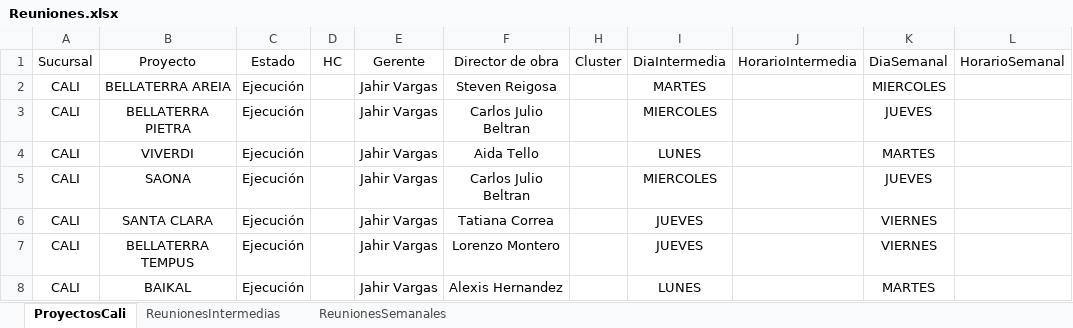
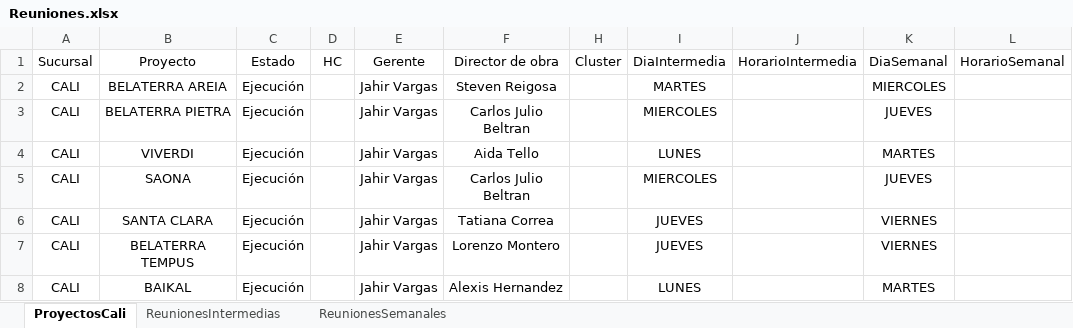
Before and after one commit to leanmarval-ui/CumplimientoActasCali, an Excel workbook: input/Reuniones.xlsx, sheet ProyectosCali, drawn as a sheet; values as stored, in another font and other column widths than the file's, no borders; table styles not drawn; the diff names each change by its address in the sheet, - before the commit and + after, or states it on an @@ line.

```diff
--- a/input/Reuniones.xlsx (sheet ProyectosCali)
+++ b/input/Reuniones.xlsx (sheet ProyectosCali)
-B2: BELLATERRA AREIA
+B2: BELATERRA AREIA
-B3: BELLATERRA PIETRA
+B3: BELATERRA PIETRA
-B7: BELLATERRA TEMPUS
+B7: BELATERRA TEMPUS
```
Also changed, not shown: sheet ReunionesIntermedias, sheet ReunionesSemanales.
